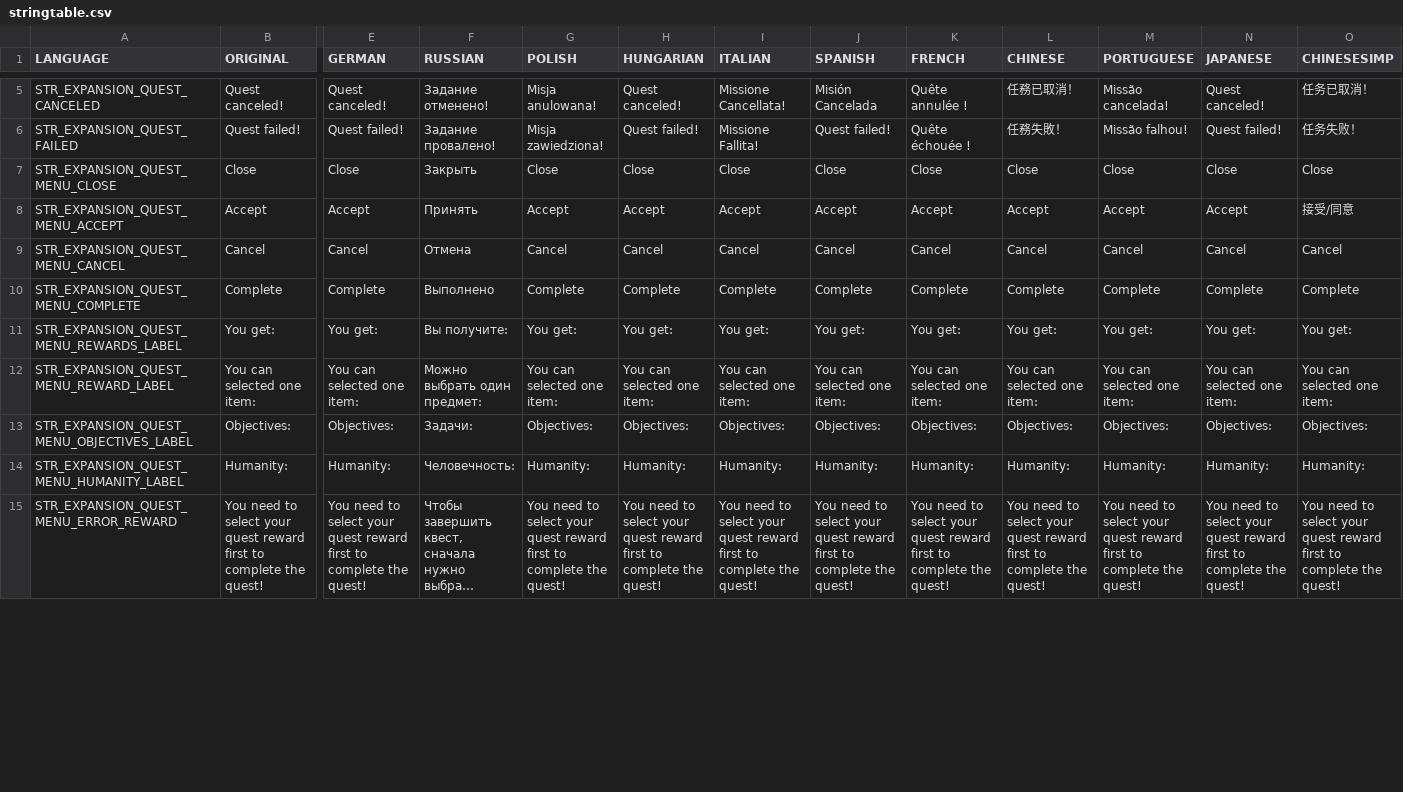
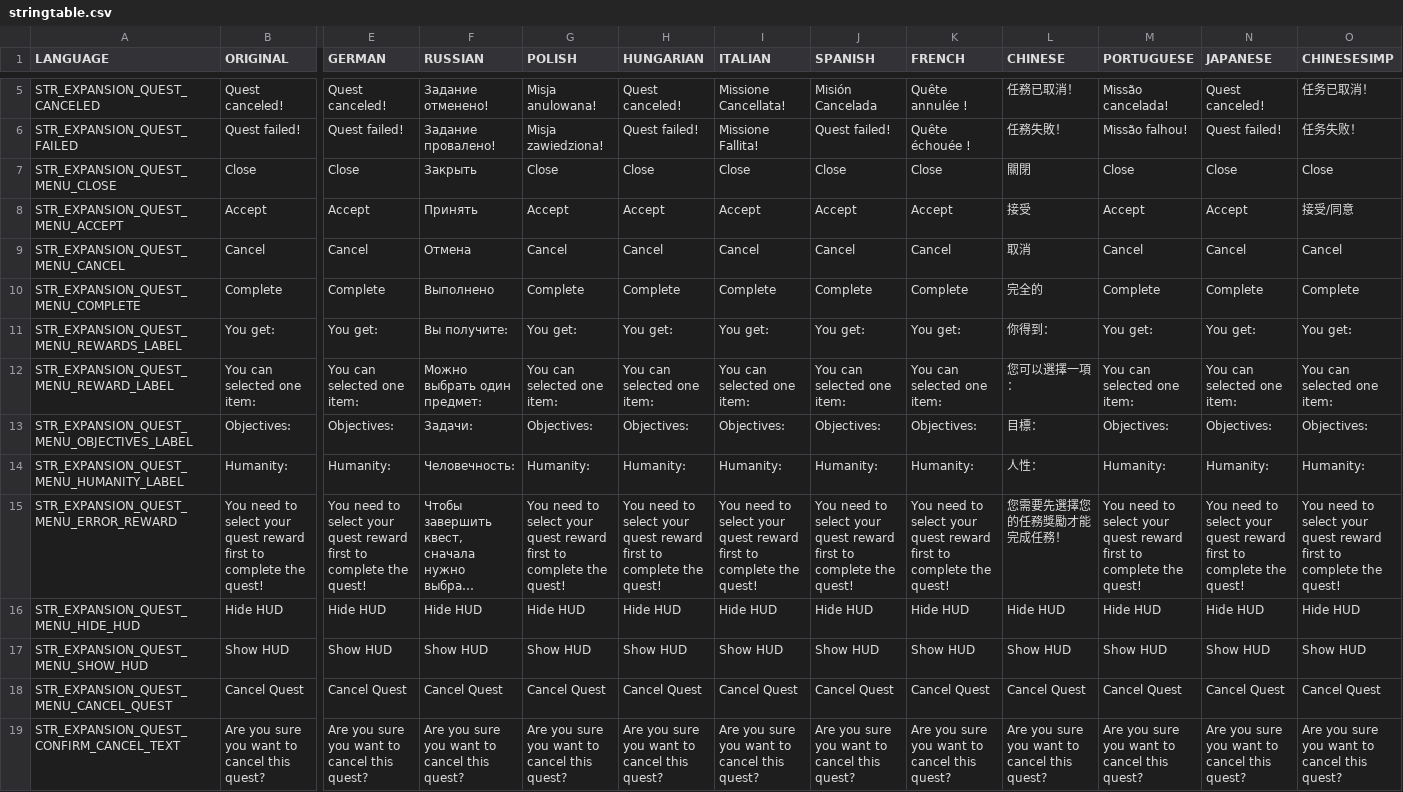
Before and after one commit to salutesh/DayZ-Expansion-Scripts, a CSV file: DayZExpansion/languagecore/Quests/stringtable.csv, drawn as a sheet; only a part is shown, gaps mark what is left out; long unchanged cells end in …; rows hold the shown columns only; the diff covers the shown part only; the diff names each change by its address in the sheet, - before the commit and + after, or states it on an @@ line.

```diff
--- a/DayZExpansion/languagecore/Quests/stringtable.csv
+++ b/DayZExpansion/languagecore/Quests/stringtable.csv
-L7 (CHINESE): Close
+L7 (CHINESE): 關閉
-L8 (CHINESE): Accept
+L8 (CHINESE): 接受
-L9 (CHINESE): Cancel
+L9 (CHINESE): 取消
-L10 (CHINESE): Complete
+L10 (CHINESE): 完全的
-L11 (CHINESE): You get:
+L11 (CHINESE): 你得到：
-L12 (CHINESE): You can selected one item:
+L12 (CHINESE): 您可以選擇一項：
-L13 (CHINESE): Objectives:
+L13 (CHINESE): 目標：
-L14 (CHINESE): Humanity:
+L14 (CHINESE): 人性：
-L15 (CHINESE): You need to select your quest reward first to complete the quest!
+L15 (CHINESE): 您需要先選擇您的任務獎勵才能完成任務！
+row 16: STR_EXPANSION_QUEST_MENU_HIDE_HUD | Hide HUD | Hide HUD | Hide HUD | Hide HUD | Hide HUD | Hide HUD | Hide HUD | Hide HUD | Hide HUD | Hide HUD | Hide HUD | Hide HUD
+row 17: STR_EXPANSION_QUEST_MENU_SHOW_HUD | Show HUD | Show HUD | Show HUD | Show HUD | Show HUD | Show HUD | Show HUD | Show HUD | Show HUD | Show HUD | Show HUD | Show HUD
+row 18: STR_EXPANSION_QUEST_MENU_CANCEL_QUEST | Cancel Quest | Cancel Quest | Cancel Quest | Cancel Quest | Cancel Quest | Cancel Quest | Cancel Quest | Cancel Quest | Cancel Quest | Cancel Quest | Cancel Quest | Cancel Quest
+row 19: STR_EXPANSION_QUEST_CONFIRM_CANCEL_TEXT | Are you sure you want to cancel this quest? | Are you sure you want to cancel this quest? | Are you sure you want to cancel this quest? | Are you sure you want to cancel this quest? | Are you sure you want to cancel this quest? | Are you sure you want to cancel this quest? | Are you sure you want to cancel this quest? | Are you sure you want to cancel this quest? | Are you sure you want to cancel this quest? | Are you sure you want to cancel this quest? | Are you sure you want to cancel this quest? | Are you sure you want to cancel this quest?
```
Also changed, not shown: 12 edited cells elsewhere in this file, DayZExpansion/languagecore/Core/stringtable.csv, DayZExpansion/languagecore/Groups/stringtable.csv, 46 other files.
